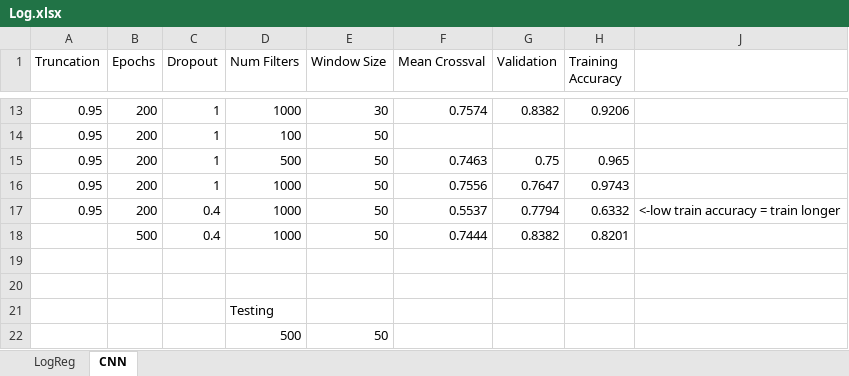
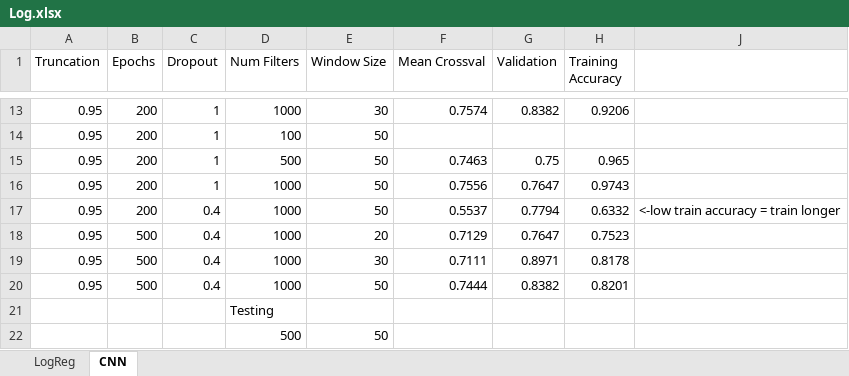
Before and after one commit to sorenmc/ARMS, an Excel workbook: Alex Code/Results/02142019/Log.xlsx, sheet CNN, drawn as a sheet; only a part is shown, gaps mark what is left out; values as stored, in another font and other column widths than the file's, no borders; removed rows and columns are numbered as before the commit, all else as after; the diff names each change by its address in the sheet, - before the commit and + after, or states it on an @@ line.

Commit message:
some updated results

```diff
--- a/Alex Code/Results/02142019/Log.xlsx (sheet CNN)
+++ b/Alex Code/Results/02142019/Log.xlsx (sheet CNN)
+row 18: 0.95 | 500 | 0.4 | 1000 | 20 | 0.7129 | 0.7647 | 0.7523
+row 19: 0.95 | 500 | 0.4 | 1000 | 30 | 0.7111 | 0.8971 | 0.8178
-A20 (Truncation): (empty)
+A20 (Truncation): 0.95
-row 19: (empty)
-row 20: (empty)
```
Also changed, not shown: hidden cells.
